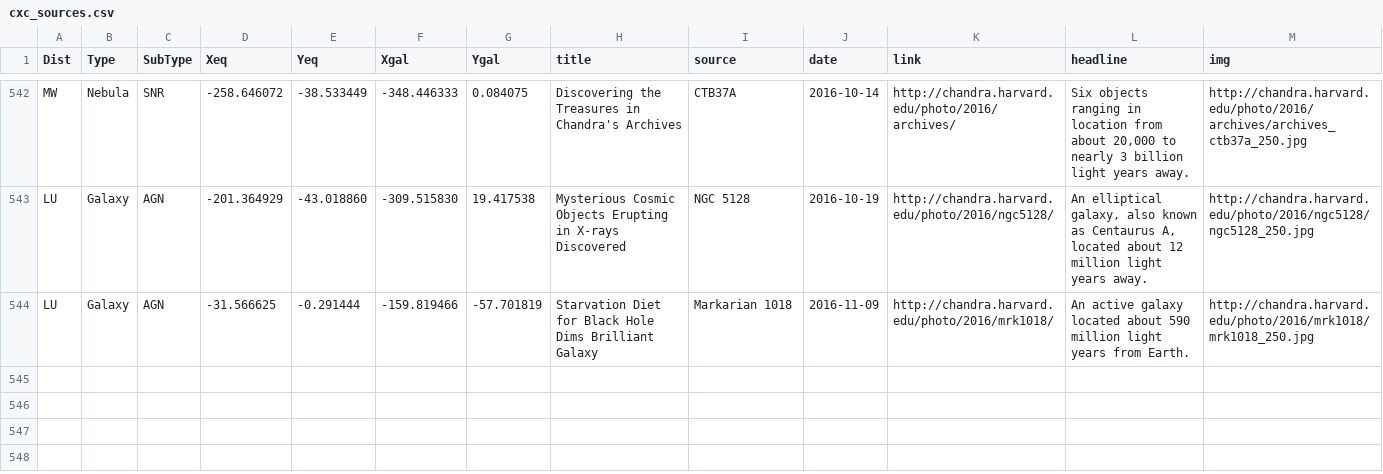
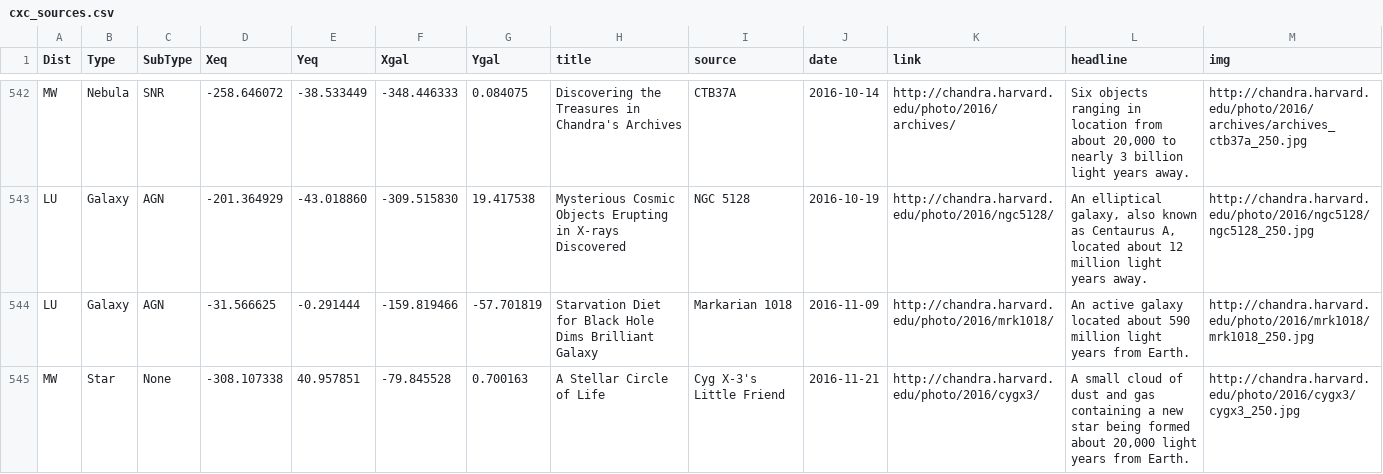
Before and after one commit to cxcimager/chandra_skymap, a CSV file: cxc_sources.csv, drawn as a sheet; only a part is shown, gaps mark what is left out; the diff names each change by its address in the sheet, - before the commit and + after, or states it on an @@ line.

Commit message:
update cxc source list

```diff
--- a/cxc_sources.csv
+++ b/cxc_sources.csv
+row 545: MW | Star | None | -308.107338 | 40.957851 | -79.845528 | 0.700163 | A Stellar Circle of Life | Cyg X-3's Little Friend | 2016-11-21 | http://chandra.harvard.edu/photo/2016/cygx3/ | A small cloud of dust and gas containing a new star being formed about 20,000 light years from Earth. | http://chandra.harvard.edu/photo/2016/cygx3/cygx3_250.jpg
```
